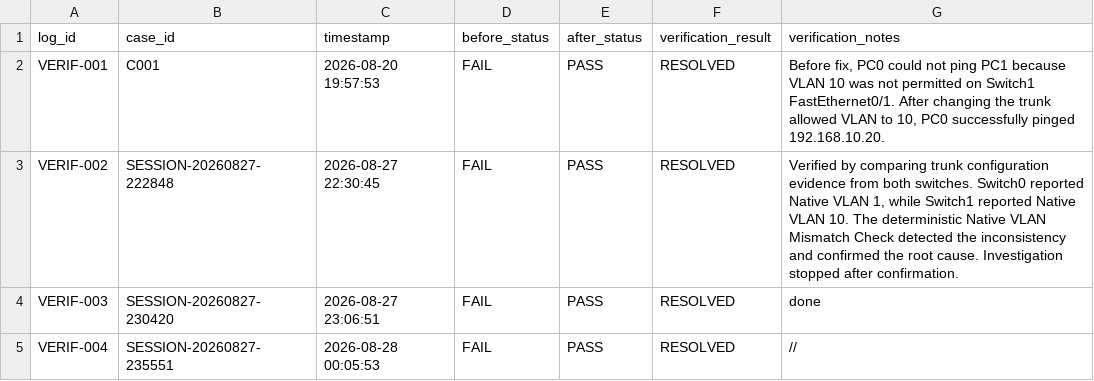
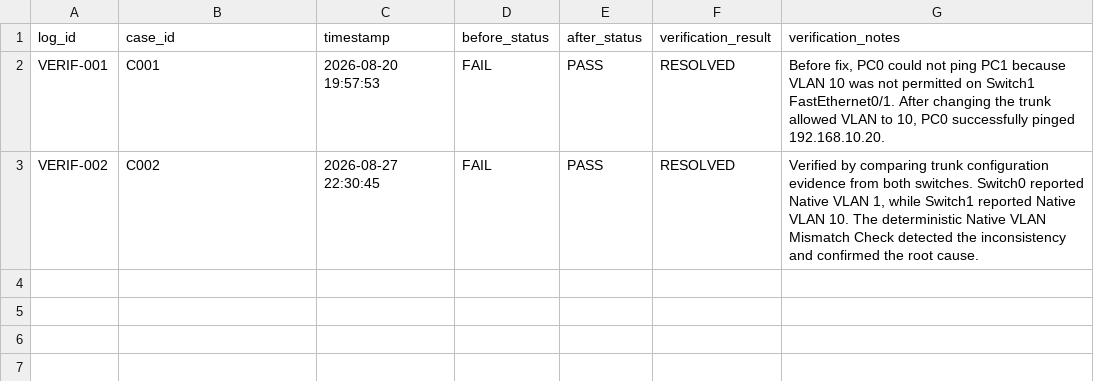
Before and after one commit to rishabh855/NextSageAi, a CSV file: data/verification_log.csv, drawn as a sheet.

```diff
--- a/data/verification_log.csv
+++ b/data/verification_log.csv
@@ -2,4 +2,2 @@ log_id,case_id,timestamp,before_status,after_status,verification_result,verifica
 VERIF-001,C001,2026-08-20 19:57:53,FAIL,PASS,RESOLVED,"Before fix, PC0 could not ping PC1 because VLAN 10 was not permitted on Switch1 FastEthernet0/1. After changing the trunk allowed VLAN to 10, PC0 successfully pinged 192.168.10.20."
-VERIF-002,SESSION-20260827-222848,2026-08-27 22:30:45,FAIL,PASS,RESOLVED,"Verified by comparing trunk configuration evidence from both switches. Switch0 reported Native VLAN 1, while Switch1 reported Native VLAN 10. The deterministic Native VLAN Mismatch Check detected the inconsistency and confirmed the root cause. Investigation stopped after confirmation."
-VERIF-003,SESSION-20260827-230420,2026-08-27 23:06:51,FAIL,PASS,RESOLVED,done
-VERIF-004,SESSION-20260827-235551,2026-08-28 00:05:53,FAIL,PASS,RESOLVED,//
+VERIF-002,C002,2026-08-27 22:30:45,FAIL,PASS,RESOLVED,"Verified by comparing trunk configuration evidence from both switches. Switch0 reported Native VLAN 1, while Switch1 reported Native VLAN 10. The deterministic Native VLAN Mismatch Check detected the inconsistency and confirmed the root cause."
```
Also changed, not shown: 25 other files.
